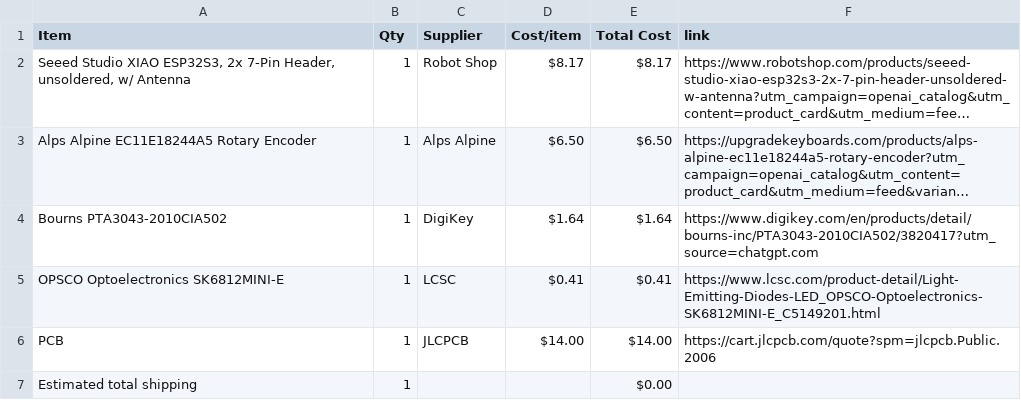
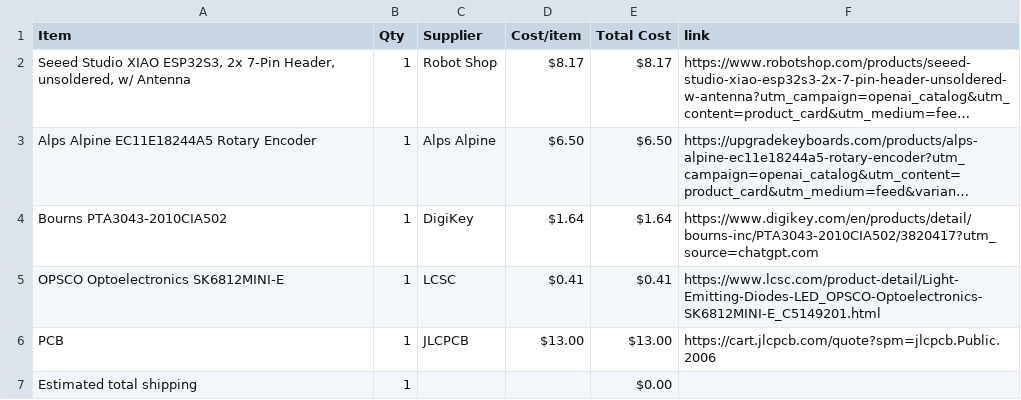
Before and after one commit to MPichhika2/MIDI-Keypad, a CSV file: BOM.csv, drawn as a sheet; long unchanged cells end in ….

Commit message:
Sync Midi Keyboard from Half Life

```diff
--- a/BOM.csv
+++ b/BOM.csv
@@ -5,3 +5,3 @@ Bourns PTA3043-2010CIA502,1,DigiKey,$1.64,$1.64,https://www.digikey.com/en/produ
 OPSCO Optoelectronics SK6812MINI-E,1,LCSC,$0.41,$0.41,https://www.lcsc.com/product-detail/Light-Emitting-Diodes-LED_OPSCO-Optoelectronics-SK6812MINI-E_C5149201.html
-PCB,1,JLCPCB,$14.00,$14.00,https://cart.jlcpcb.com/quote?spm=jlcpcb.Public.2006
+PCB,1,JLCPCB,$13.00,$13.00,https://cart.jlcpcb.com/quote?spm=jlcpcb.Public.2006
 Estimated total shipping,1,,,$0.00,
```
